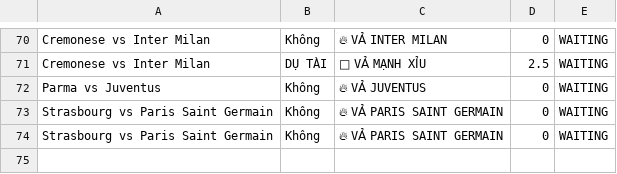
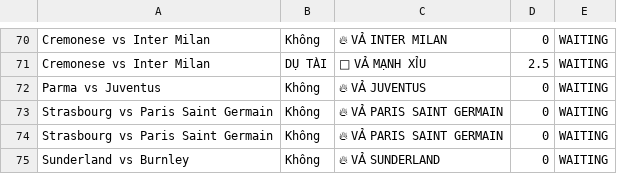
Before and after one commit to pnstung-ui/Vebo_idol, a CSV file: shark_history_log.csv, drawn as a sheet; only a part is shown, gaps mark what is left out; the diff names each change by its address in the sheet, - before the commit and + after, or states it on an @@ line.

```diff
--- a/shark_history_log.csv
+++ b/shark_history_log.csv
+row 75: Sunderland vs Burnley | Không | 🔥 VẢ SUNDERLAND | 0 | WAITING
```
Also changed, not shown: odds_tracker.csv.
